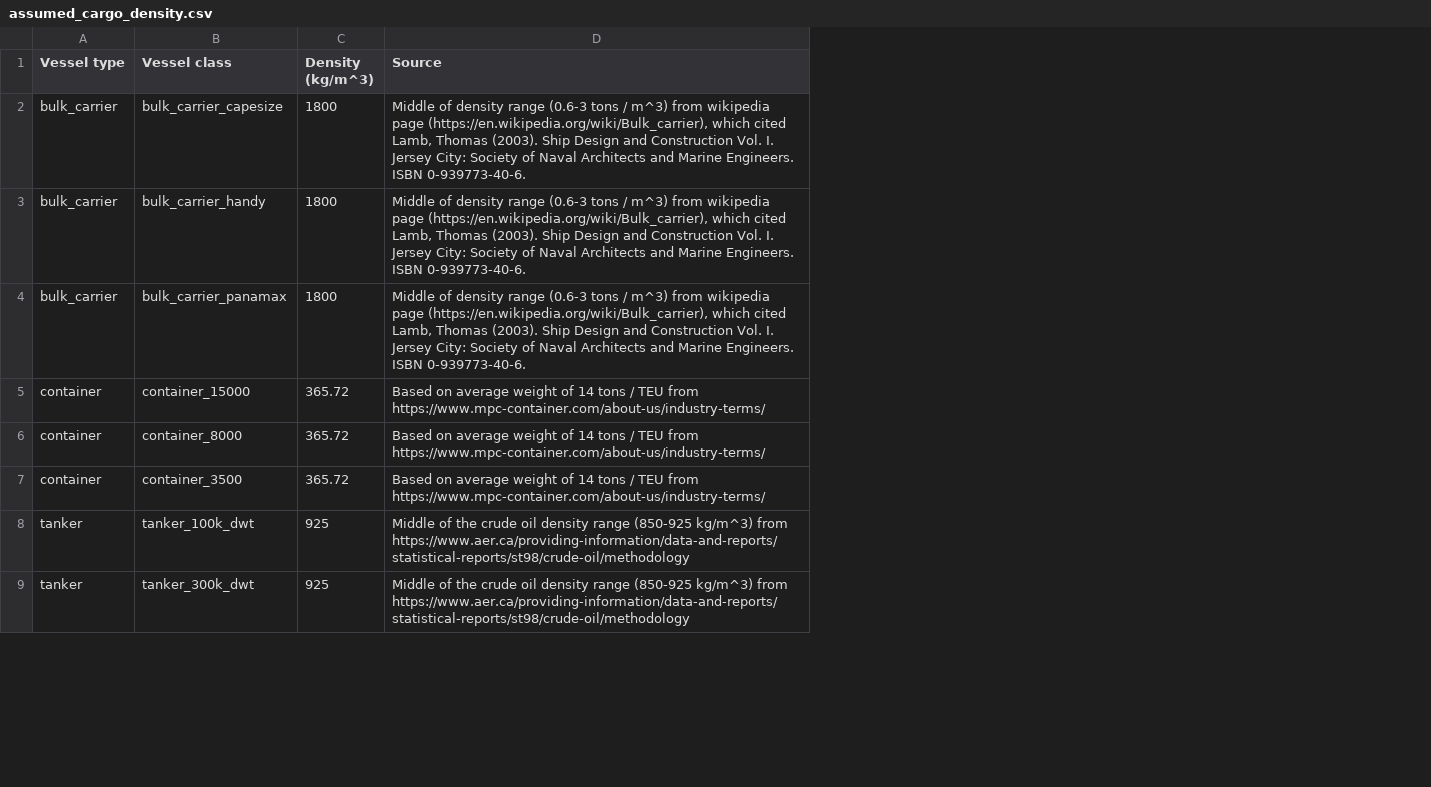
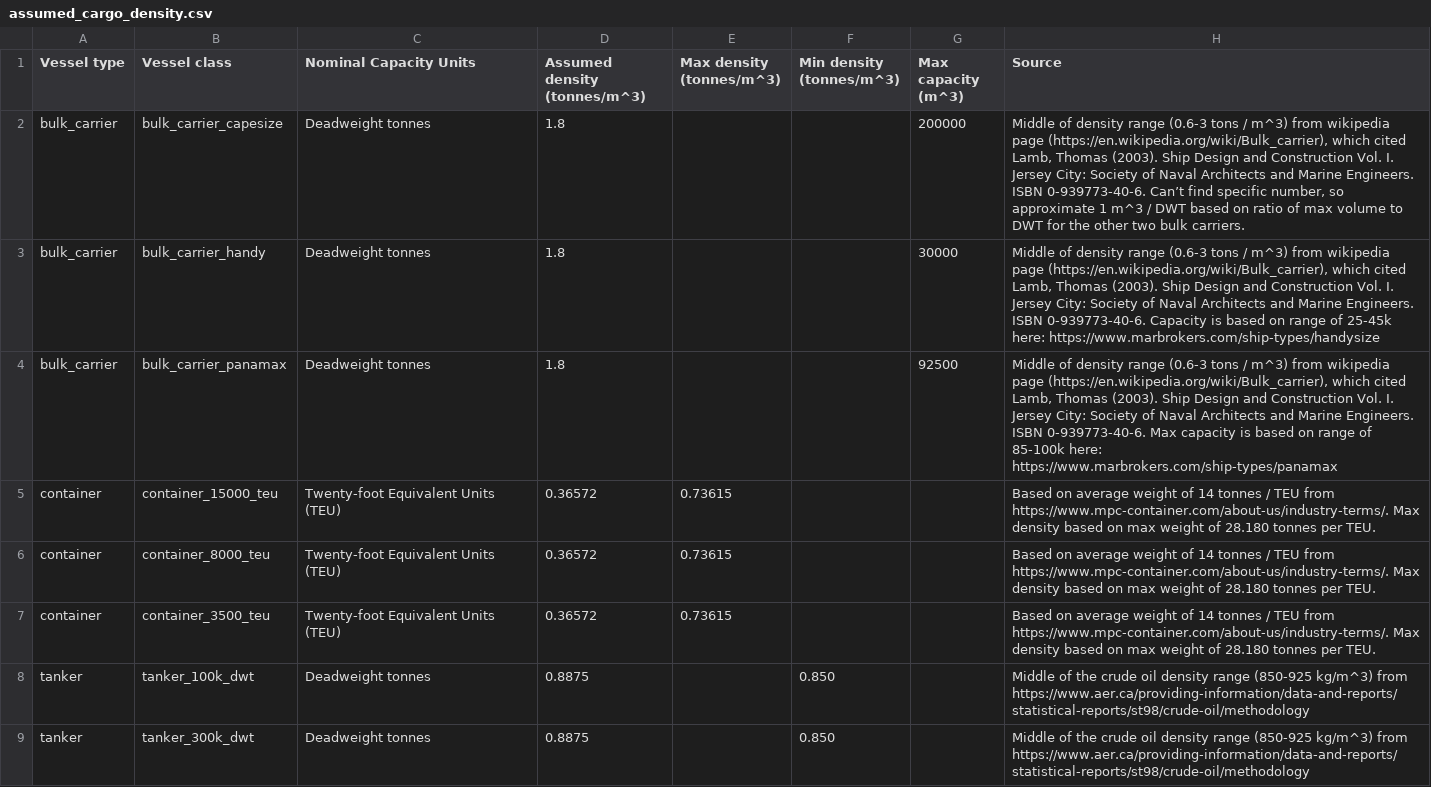
Before and after one commit to mcsc-impact-climate/MIT_NavigaTE_inputs, a CSV file: info_files/assumed_cargo_density.csv, drawn as a sheet; only a part is shown; removed rows and columns are numbered as before the commit, all else as after; the diff names each change by its address in the sheet, - before the commit and + after, or states it on an @@ line.

Commit message:
Updates to evaluate nominal cargo capacity and capacity lost by tank size mods, both by mass and by volume

```diff
--- a/info_files/assumed_cargo_density.csv
+++ b/info_files/assumed_cargo_density.csv
-column C (Density (kg/m^3)), rows 2-9: 1800 | 1800 | 1800 | 365.72 | 365.72 | 365.72 | 925 | 925
+column C (Nominal Capacity Units), rows 2-9: Deadweight tonnes | Deadweight tonnes | Deadweight tonnes | Twenty-foot Equivalent Units (TEU) | Twenty-foot Equivalent Units (TEU) | Twenty-foot Equivalent Units (TEU) | Deadweight tonnes | Deadweight tonnes
+column D (Assumed density (tonnes/m^3)), rows 2-9: 1.8 | 1.8 | 1.8 | 0.36572 | 0.36572 | 0.36572 | 0.8875 | 0.8875
+column E (Max density (tonnes/m^3)), rows 5-7: all 0.73615
+column F (Min density (tonnes/m^3)), rows 8-9: 0.850 | 0.850
+column G (Max capacity (m^3)), rows 2-4: 200000 | 30000 | 92500
-H2 (Source): …ISBN 0-939773-40-6.
+H2 (Source): …ISBN 0-939773-40-6. Can’t find specific number, so approximate 1 m^3 / DWT based on ratio of max volume to DWT for the other two bulk carriers.
-H3 (Source): …ISBN 0-939773-40-6.
+H3 (Source): …ISBN 0-939773-40-6. Capacity is based on range of 25-45k here: https://www.marbrokers.com/ship-types/handysize
-H4 (Source): …ISBN 0-939773-40-6.
+H4 (Source): …ISBN 0-939773-40-6. Max capacity is based on range of 85-100k here: https://www.marbrokers.com/ship-types/panamax
-B5 (Vessel class): container_15000
+B5 (Vessel class): container_15000_teu
-H5:H7 (Source): …of 14 tons / TEU from https://www.mpc-container.com/about-us/industry-terms/
+H5:H7 (Source): …of 14 tonnes / TEU from https://www.mpc-container.com/about-us/industry-terms/. Max density based on max weight of 28.180 tonnes per TEU.
-B6 (Vessel class): container_8000
+B6 (Vessel class): container_8000_teu
-B7 (Vessel class): container_3500
+B7 (Vessel class): container_3500_teu
```
Also changed, not shown: 1 other file.
